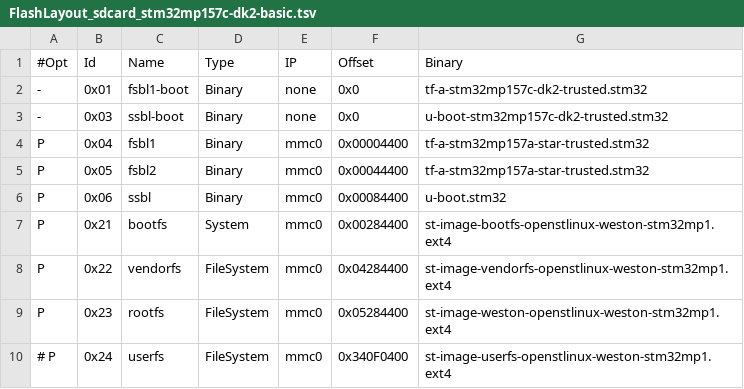
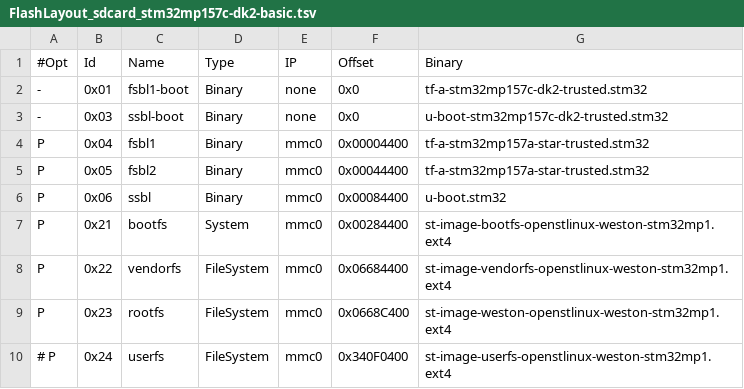
Before and after one commit to Embedfire/ebf-image-builder, a TSV file: tools/hwpack/FlashLayout_sdcard_stm32mp157c-dk2-basic.tsv, drawn as a sheet.

```diff
--- a/tools/hwpack/FlashLayout_sdcard_stm32mp157c-dk2-basic.tsv
+++ b/tools/hwpack/FlashLayout_sdcard_stm32mp157c-dk2-basic.tsv
@@ -7,4 +7,4 @@ P	0x06	ssbl	Binary	mmc0	0x00084400	u-boot.stm32
 P	0x21	bootfs	System	mmc0	0x00284400	st-image-bootfs-openstlinux-weston-stm32mp1.ext4
-P	0x22	vendorfs	FileSystem	mmc0	0x04284400	st-image-vendorfs-openstlinux-weston-stm32mp1.ext4
-P	0x23	rootfs	FileSystem	mmc0	0x05284400	st-image-weston-openstlinux-weston-stm32mp1.ext4
+P	0x22	vendorfs	FileSystem	mmc0	0x06684400	st-image-vendorfs-openstlinux-weston-stm32mp1.ext4
+P	0x23	rootfs	FileSystem	mmc0	0x0668C400	st-image-weston-openstlinux-weston-stm32mp1.ext4
 # P	0x24	userfs	FileSystem	mmc0	0x340F0400	st-image-userfs-openstlinux-weston-stm32mp1.ext4
```
Also changed, not shown: 5 other files.
